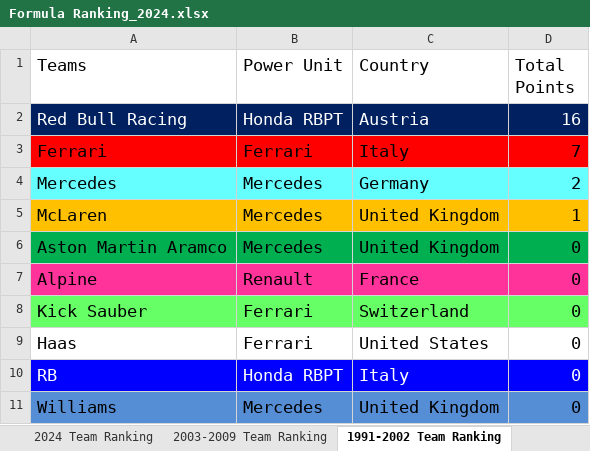
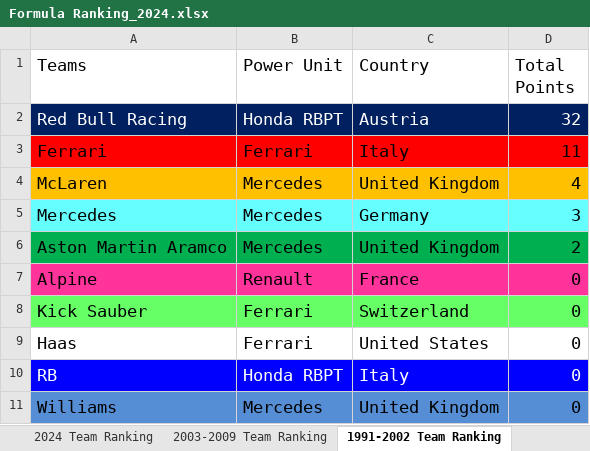
Before and after one commit to LITTLEPINKALLDEAD/DatasOnTelecom, an Excel workbook: 文档/其他文档/Others/Sports/Formula Ranking_2024.xlsx, sheet 1991-2002 Team Ranking, drawn as a sheet; values as stored, in another font and other column widths than the file's, no borders; removed rows and columns are numbered as before the commit, all else as after; the diff names each change by its address in the sheet, - before the commit and + after, or states it on an @@ line.

```diff
--- a/文档/其他文档/Others/Sports/Formula Ranking_2024.xlsx (sheet 1991-2002 Team Ranking)
+++ b/文档/其他文档/Others/Sports/Formula Ranking_2024.xlsx (sheet 1991-2002 Team Ranking)
-D2 (Total Points): 16
+D2 (Total Points): 32
-D3 (Total Points): 7
+D3 (Total Points): 11
-row 4: Mercedes | Mercedes | Germany | 2
-D4 (Total Points): 1
+D4 (Total Points): 4
+row 5: Mercedes | Mercedes | Germany | 3
-D6 (Total Points): 0
+D6 (Total Points): 2
```
Also changed, not shown: sheet 1991-2002 Driver Ranking, sheet 2024 Driver Ranking, sheet 2003-2009 Driver Ranking, sheet 2024 Team Ranking, sheet 2003-2009 Team Ranking, formulas that keep their value, 5 other files.
